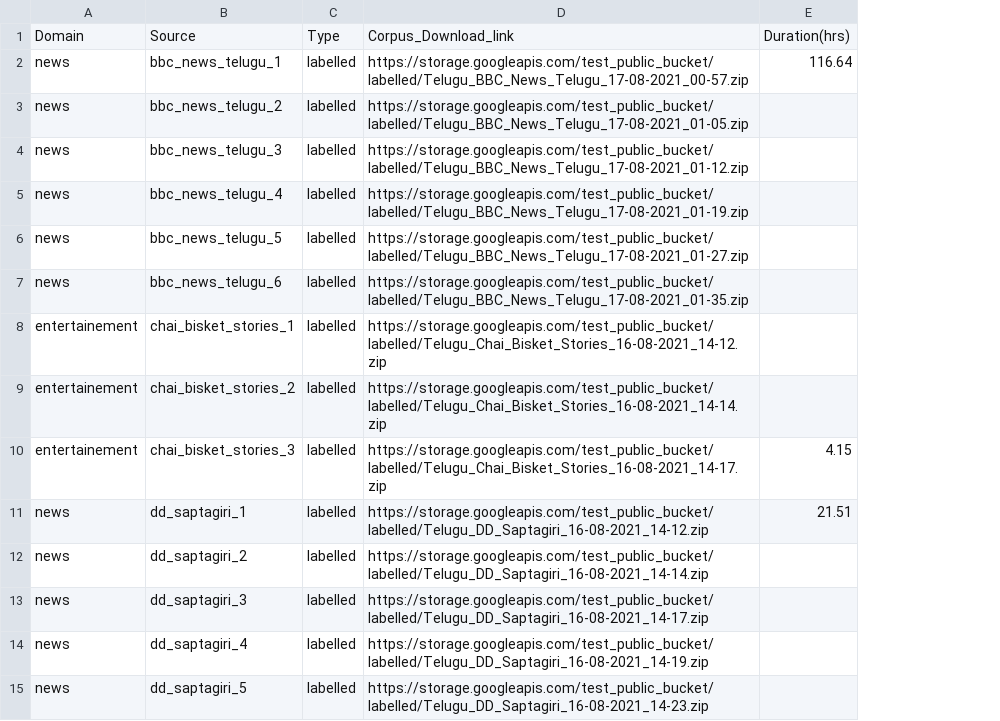
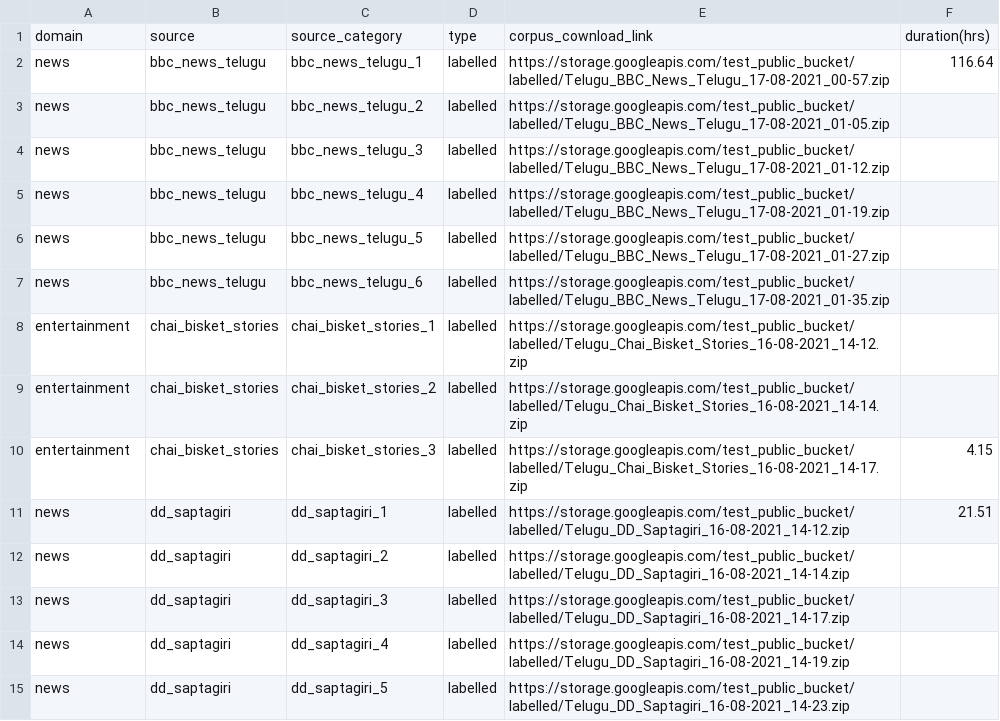
Before and after one commit to bnriiitb/telugu_asr, a CSV file: data/asr_dataset_info.csv, drawn as a sheet; only a part is shown; removed rows and columns are numbered as before the commit, all else as after; the diff names each change by its address in the sheet, - before the commit and + after, or states it on an @@ line.

```diff
--- a/data/asr_dataset_info.csv
+++ b/data/asr_dataset_info.csv
+column B, rows 2-15: bbc_news_telugu | bbc_news_telugu | bbc_news_telugu | bbc_news_telugu | bbc_news_telugu | bbc_news_telugu | chai_bisket_stories | chai_bisket_stories | chai_bisket_stories | dd_saptagiri | dd_saptagiri | dd_saptagiri | dd_saptagiri | dd_saptagiri
-row 1: Domain | Source | Type | Corpus_Download_link | Duration(hrs)
+row 1: domain | source | source_category | type | corpus_cownload_link | duration(hrs)
-A8:A10: entertainement
+A8:A10: entertainment
```
Also changed, not shown: 7 other files.
